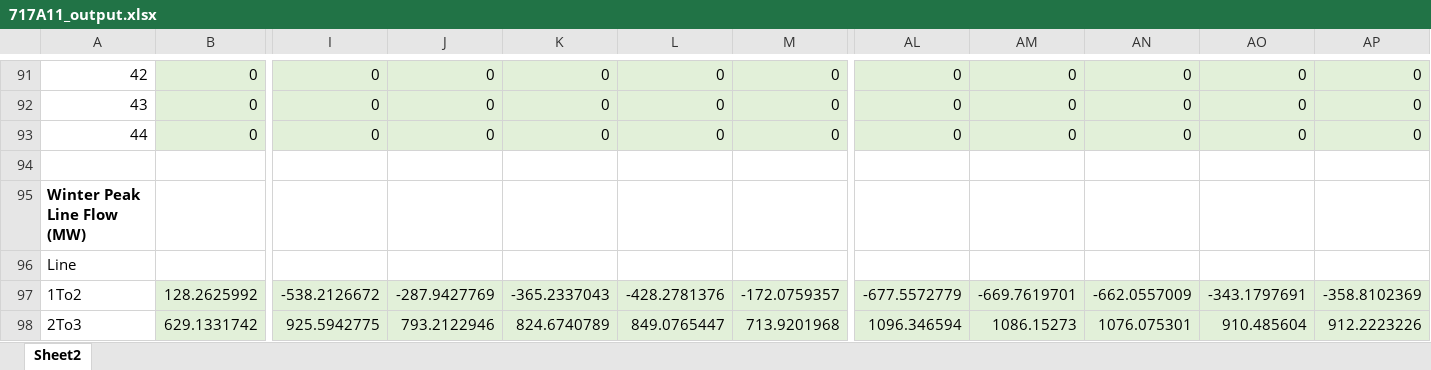
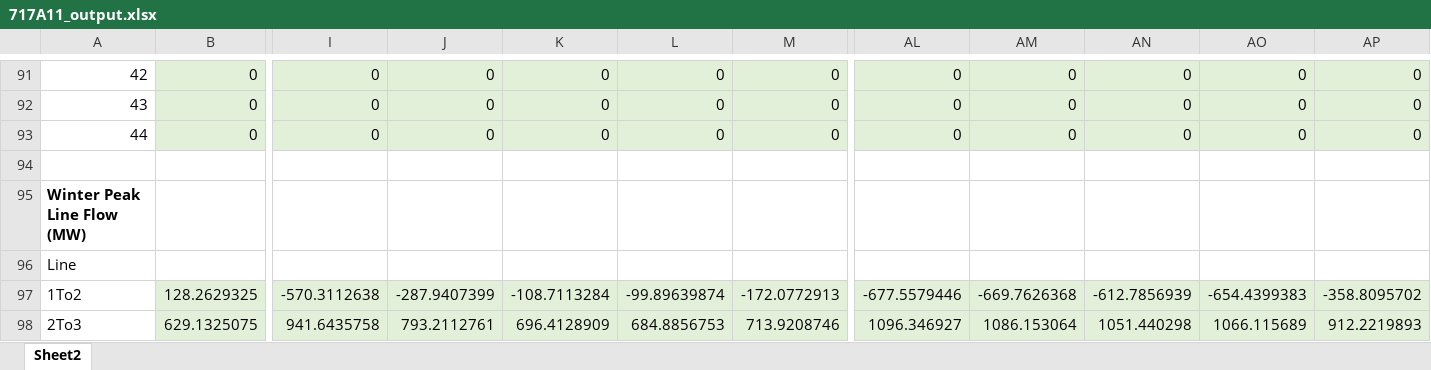
Before and after one commit to jawessel/ENV717A11, an Excel workbook: 717A11_output.xlsx, sheet Sheet2, drawn as a sheet; only a part is shown, gaps mark what is left out; values as stored, in another font and other column widths than the file's, no borders; the diff covers the shown part only; the diff names each change by its address in the sheet, - before the commit and + after, or states it on an @@ line.

```diff
--- a/717A11_output.xlsx (sheet Sheet2)
+++ b/717A11_output.xlsx (sheet Sheet2)
-B97: 128.2625992
+B97: 128.2629325
-I97: -538.2126672
+I97: -570.3112638
-J97: -287.9427769
+J97: -287.9407399
-K97: -365.2337043
+K97: -108.7113284
-L97: -428.2781376
+L97: -99.89639874
-M97: -172.0759357
+M97: -172.0772913
-AL97: -677.5572779
+AL97: -677.5579446
-AM97: -669.7619701
+AM97: -669.7626368
-AN97: -662.0557009
+AN97: -612.7856939
-AO97: -343.1797691
+AO97: -654.4399383
-AP97: -358.8102369
+AP97: -358.8095702
-B98: 629.1331742
+B98: 629.1325075
-I98: 925.5942775
+I98: 941.6435758
-J98: 793.2122946
+J98: 793.2112761
-K98: 824.6740789
+K98: 696.4128909
-L98: 849.0765447
+L98: 684.8856753
-M98: 713.9201968
+M98: 713.9208746
-AL98: 1096.346594
+AL98: 1096.346927
-AM98: 1086.15273
+AM98: 1086.153064
-AN98: 1076.075301
+AN98: 1051.440298
-AO98: 910.485604
+AO98: 1066.115689
-AP98: 912.2223226
+AP98: 912.2219893
```
Also changed, not shown: 326 edited cells elsewhere in this sheet, 1 other file.
